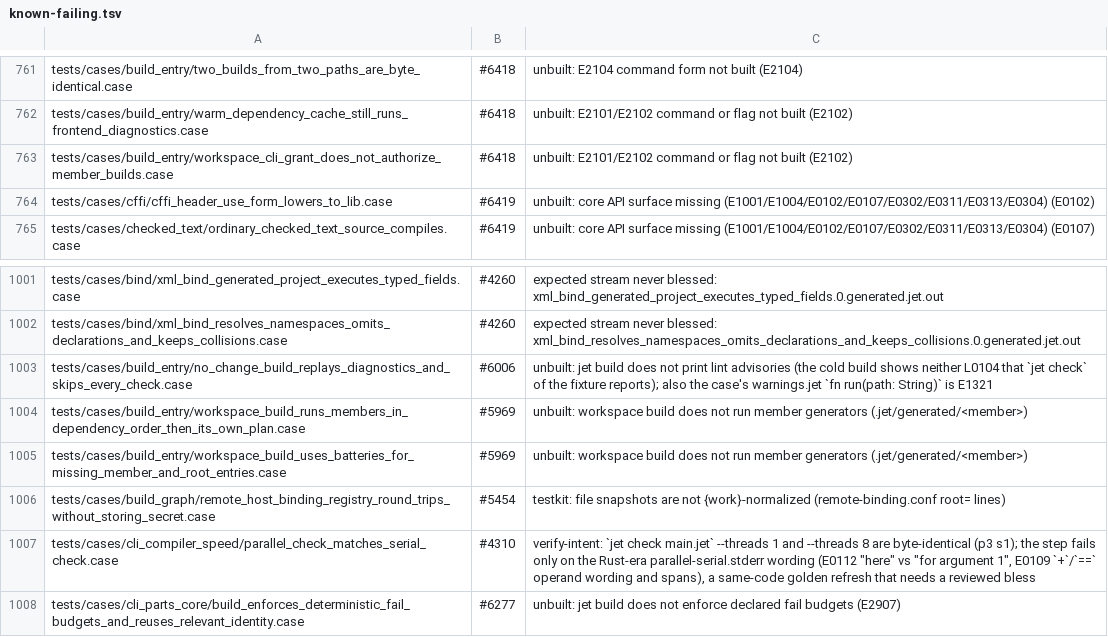
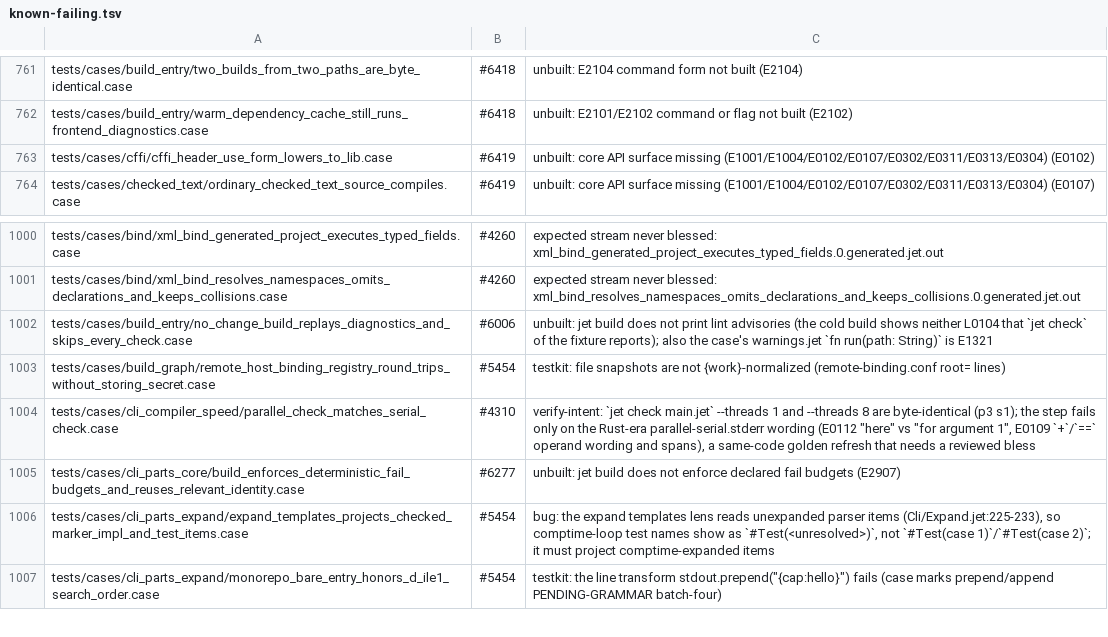
Before and after one commit to jet-language/jet, a TSV file: Tools/testkit/known-failing.tsv, drawn as a sheet; only a part is shown, gaps mark what is left out; the shorter side is filled out with more unchanged rows.

Commit message:
jet build of a workspace builds its members first, member grants are E3504 (#3590)
`jet build workspace.jet` builds each member before the root plan, in
dependency order over manifest path dependencies. A member with a build
entry runs it with only its own package authority and the workspace's
grant to it: the command line's `--allow` grants only the root build. A
member action that asks for ungranted authority is E3504, naming the
member. A member with no build entry builds its run entry stock.

The two #5969 workspace cases now pass `--write-generated=on`, since
generated sources are written only under that option (stock off, #5829).

```diff
--- a/Tools/testkit/known-failing.tsv
+++ b/Tools/testkit/known-failing.tsv
@@ -762,3 +762,2 @@ tests/cases/build_entry/two_builds_from_two_paths_are_byte_identical.case	#6418
 tests/cases/build_entry/warm_dependency_cache_still_runs_frontend_diagnostics.case	#6418	unbuilt: E2101/E2102 command or flag not built (E2102)
-tests/cases/build_entry/workspace_cli_grant_does_not_authorize_member_builds.case	#6418	unbuilt: E2101/E2102 command or flag not built (E2102)
 tests/cases/cffi/cffi_header_use_form_lowers_to_lib.case	#6419	unbuilt: core API surface missing (E1001/E1004/E0102/E0107/E0302/E0311/E0313/E0304) (E0102)
@@ -1003,4 +1002,2 @@ tests/cases/bind/xml_bind_resolves_namespaces_omits_declarations_and_keeps_colli
 tests/cases/build_entry/no_change_build_replays_diagnostics_and_skips_every_check.case	#6006	unbuilt: jet build does not print lint advisories (the cold build shows neither L0104 that `jet check` of the fixture reports); also the case's warnings.jet `fn run(path: String)` is E1321
-tests/cases/build_entry/workspace_build_runs_members_in_dependency_order_then_its_own_plan.case	#5969	unbuilt: workspace build does not run member generators (.jet/generated/<member>)
-tests/cases/build_entry/workspace_build_uses_batteries_for_missing_member_and_root_entries.case	#5969	unbuilt: workspace build does not run member generators (.jet/generated/<member>)
 tests/cases/build_graph/remote_host_binding_registry_round_trips_without_storing_secret.case	#5454	testkit: file snapshots are not {work}-normalized (remote-binding.conf root= lines)
```
Also changed, not shown: 5 other files.
